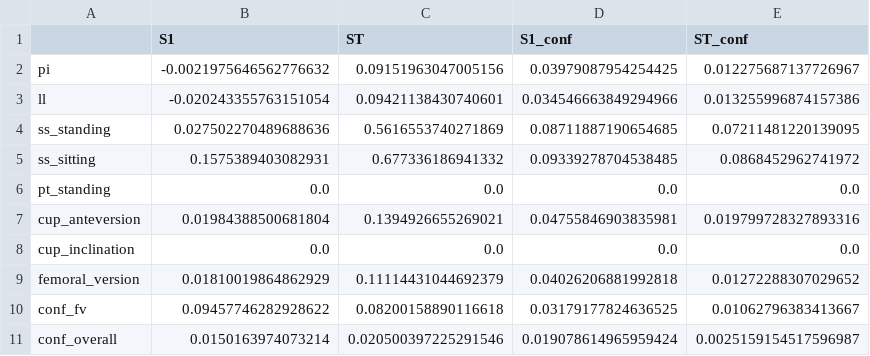
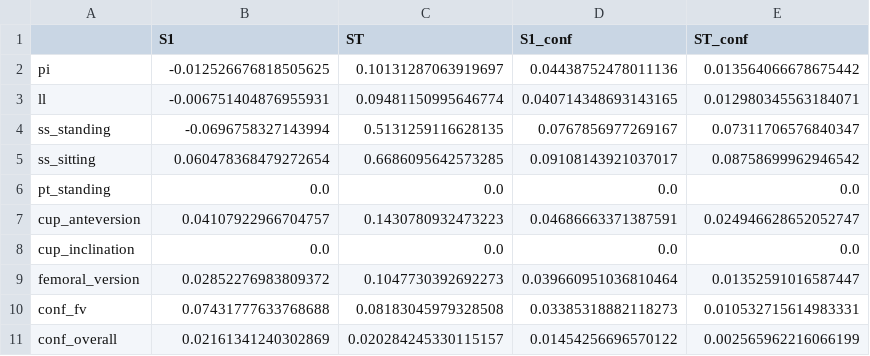
Before and after one commit to sourbehnam1374-beep/RULEAUDIT, a CSV file: examples/shiva/out/sobol.csv, drawn as a sheet.

```diff
--- a/examples/shiva/out/sobol.csv
+++ b/examples/shiva/out/sobol.csv
@@ -1,11 +1,11 @@
 ,S1,ST,S1_conf,ST_conf
-pi,-0.0021975646562776632,0.09151963047005156,0.03979087954254425,0.012275687137726967
-ll,-0.020243355763151054,0.09421138430740601,0.034546663849294966,0.013255996874157386
-ss_standing,0.027502270489688636,0.5616553740271869,0.08711887190654685,0.07211481220139095
-ss_sitting,0.1575389403082931,0.677336186941332,0.09339278704538485,0.0868452962741972
+pi,-0.012526676818505625,0.10131287063919697,0.04438752478011136,0.013564066678675442
+ll,-0.006751404876955931,0.09481150995646774,0.040714348693143165,0.012980345563184071
+ss_standing,-0.0696758327143994,0.5131259116628135,0.0767856977269167,0.07311706576840347
+ss_sitting,0.060478368479272654,0.6686095642573285,0.09108143921037017,0.08758699962946542
 pt_standing,0.0,0.0,0.0,0.0
-cup_anteversion,0.01984388500681804,0.1394926655269021,0.04755846903835981,0.019799728327893316
+cup_anteversion,0.04107922966704757,0.1430780932473223,0.04686663371387591,0.024946628652052747
 cup_inclination,0.0,0.0,0.0,0.0
-femoral_version,0.01810019864862929,0.11114431044692379,0.04026206881992818,0.01272288307029652
-conf_fv,0.09457746282928622,0.08200158890116618,0.03179177824636525,0.01062796383413667
-conf_overall,0.0150163974073214,0.020500397225291546,0.019078614965959424,0.0025159154517596987
+femoral_version,0.02852276983809372,0.1047730392692273,0.039660951036810464,0.01352591016587447
+conf_fv,0.07431777633768688,0.08183045979328508,0.03385318882118273,0.010532715614983331
+conf_overall,0.02161341240302869,0.020284245330115157,0.01454256696570122,0.002565962216066199
```
Also changed, not shown: examples/gap/out/sobol.csv, examples/lewinnek/out/sobol.csv, 43 other files.
